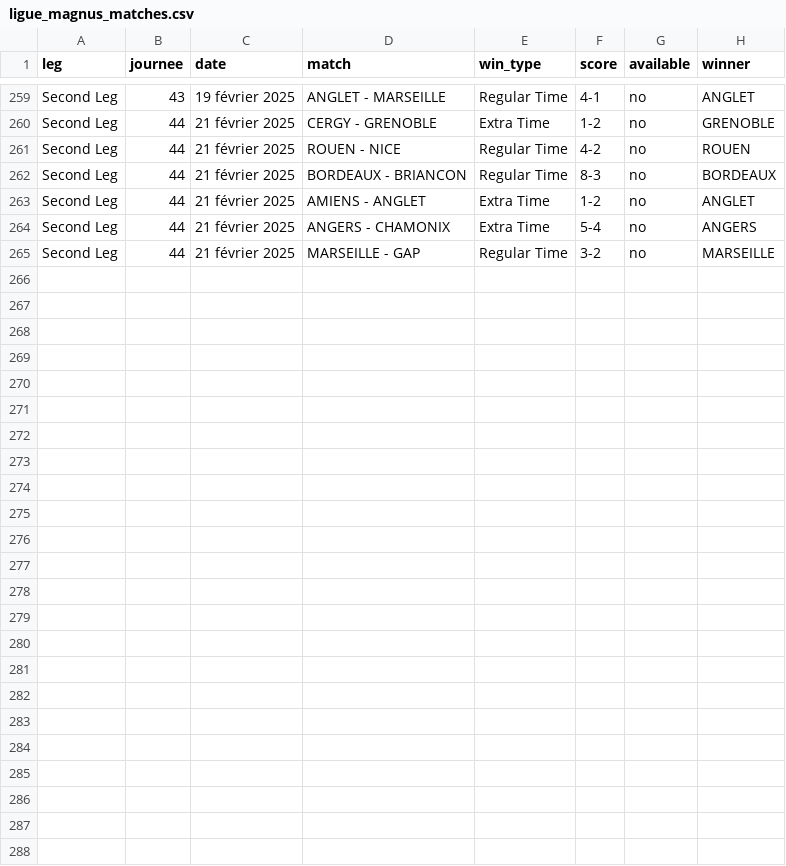
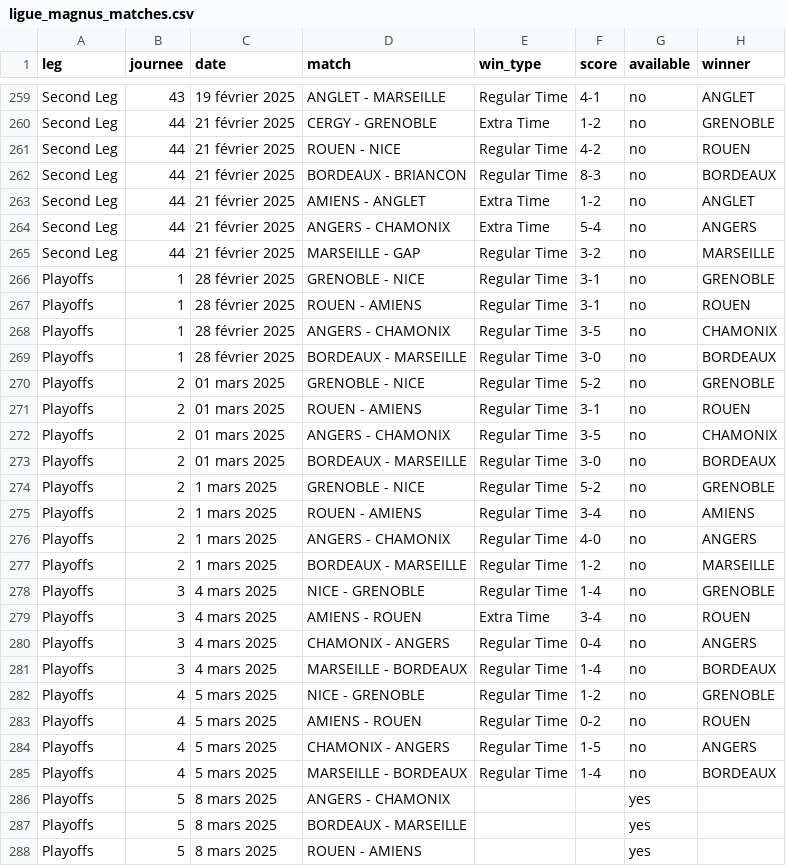
Before and after one commit to MauriceToast/Python_main, a CSV file: ligue_magnus_matches.csv, drawn as a sheet; only a part is shown, gaps mark what is left out.

Commit message:
Update ligue_magnus_matches.csv

```diff
--- a/ligue_magnus_matches.csv
+++ b/ligue_magnus_matches.csv
@@ -265 +265,24 @@ Second Leg,44,21 février 2025,ANGERS - CHAMONIX,Extra Time,5-4,no,ANGERS
 Second Leg,44,21 février 2025,MARSEILLE - GAP,Regular Time,3-2,no,MARSEILLE
+Playoffs,1,28 février 2025,GRENOBLE - NICE,Regular Time,3-1,no,GRENOBLE
+Playoffs,1,28 février 2025,ROUEN - AMIENS,Regular Time,3-1,no,ROUEN
+Playoffs,1,28 février 2025,ANGERS - CHAMONIX,Regular Time,3-5,no,CHAMONIX
+Playoffs,1,28 février 2025,BORDEAUX - MARSEILLE,Regular Time,3-0,no,BORDEAUX
+Playoffs,2,01 mars 2025,GRENOBLE - NICE,Regular Time,5-2,no,GRENOBLE
+Playoffs,2,01 mars 2025,ROUEN - AMIENS,Regular Time,3-1,no,ROUEN
+Playoffs,2,01 mars 2025,ANGERS - CHAMONIX,Regular Time,3-5,no,CHAMONIX
+Playoffs,2,01 mars 2025,BORDEAUX - MARSEILLE,Regular Time,3-0,no,BORDEAUX
+Playoffs,2,1 mars 2025,GRENOBLE - NICE,Regular Time,5-2,no,GRENOBLE
+Playoffs,2,1 mars 2025,ROUEN - AMIENS,Regular Time,3-4,no,AMIENS
+Playoffs,2,1 mars 2025,ANGERS - CHAMONIX,Regular Time,4-0,no,ANGERS
+Playoffs,2,1 mars 2025,BORDEAUX - MARSEILLE,Regular Time,1-2,no,MARSEILLE
+Playoffs,3,4 mars 2025,NICE - GRENOBLE,Regular Time,1-4,no,GRENOBLE
+Playoffs,3,4 mars 2025,AMIENS - ROUEN,Extra Time,3-4,no,ROUEN
+Playoffs,3,4 mars 2025,CHAMONIX - ANGERS,Regular Time,0-4,no,ANGERS
+Playoffs,3,4 mars 2025,MARSEILLE - BORDEAUX,Regular Time,1-4,no,BORDEAUX
+Playoffs,4,5 mars 2025,NICE - GRENOBLE,Regular Time,1-2,no,GRENOBLE
+Playoffs,4,5 mars 2025,AMIENS - ROUEN,Regular Time,0-2,no,ROUEN
+Playoffs,4,5 mars 2025,CHAMONIX - ANGERS,Regular Time,1-5,no,ANGERS
+Playoffs,4,5 mars 2025,MARSEILLE - BORDEAUX,Regular Time,1-4,no,BORDEAUX
+Playoffs,5,8 mars 2025,ANGERS - CHAMONIX,,,yes,
+Playoffs,5,8 mars 2025,BORDEAUX - MARSEILLE,,,yes,
+Playoffs,5,8 mars 2025,ROUEN - AMIENS,,,yes,
```
